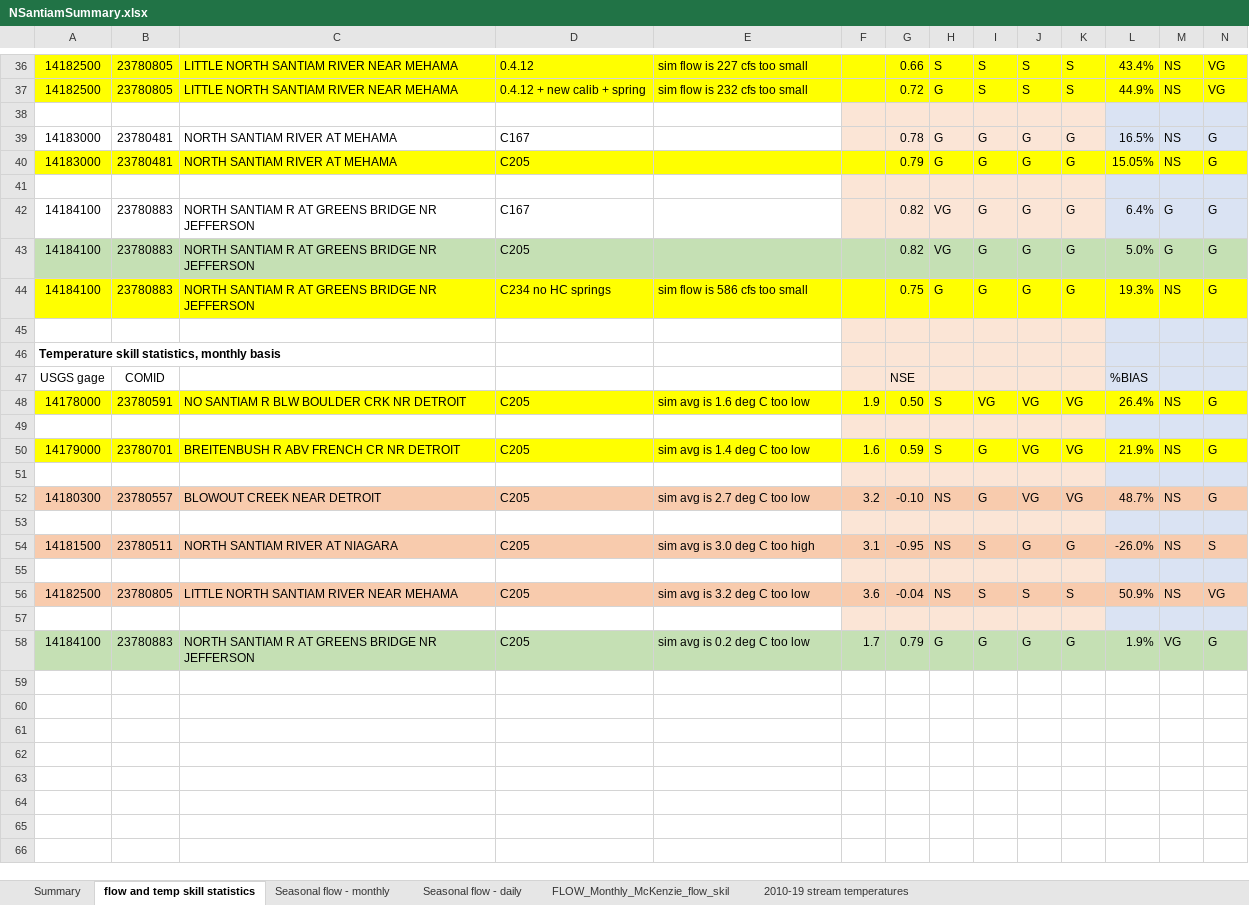
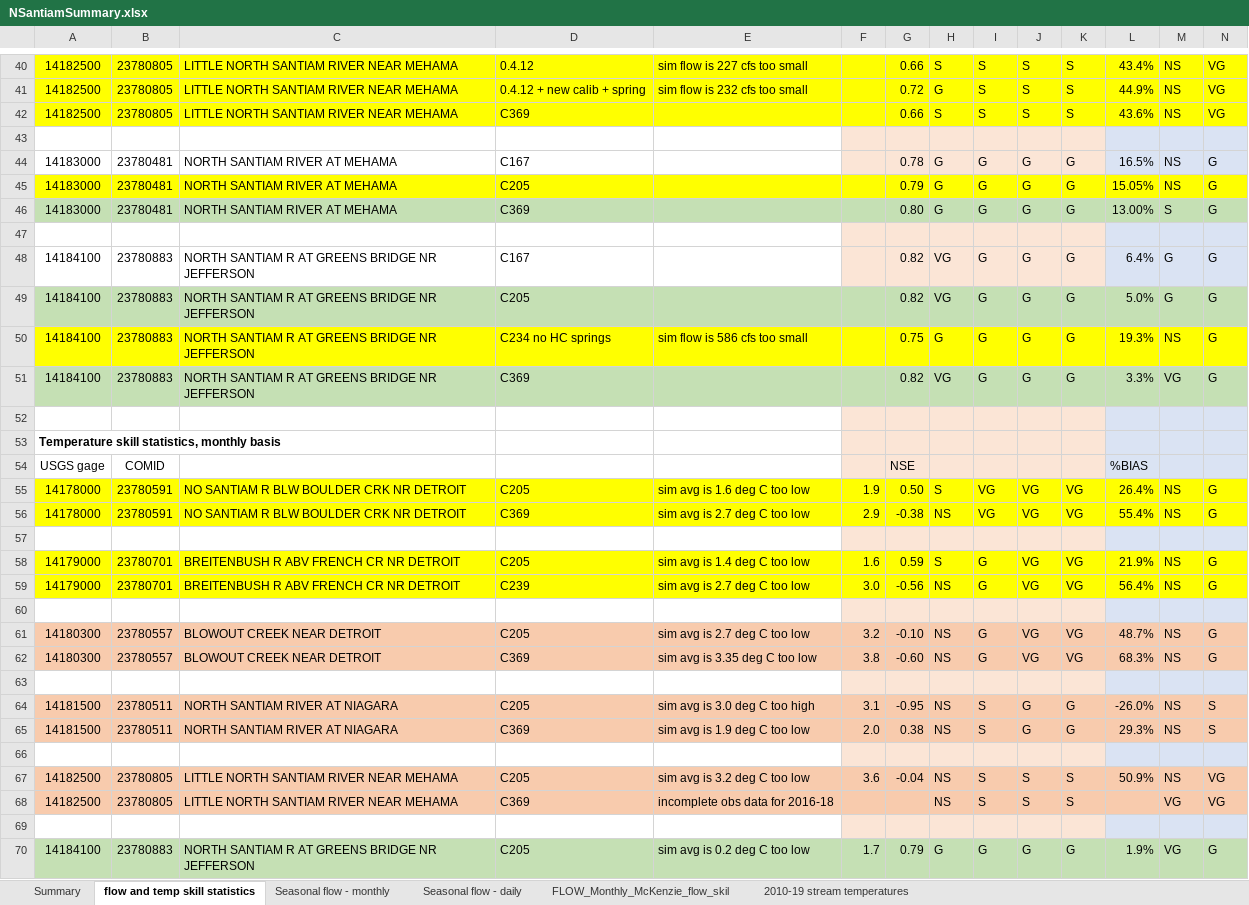
Before and after one commit to DavidConklin1947/CW3M, an Excel workbook: DataCW3M/SkillAssessment/NSantiamSummary.xlsx, sheet flow and temp skill statistics, drawn as a sheet; only a part is shown, gaps mark what is left out; values as stored, in another font and other column widths than the file's, no borders; rows hold the shown columns only; the diff covers the shown part only; the diff names each change by its address in the sheet, - before the commit and + after, or states it on an @@ line.

```diff
--- a/DataCW3M/SkillAssessment/NSantiamSummary.xlsx (sheet flow and temp skill statistics)
+++ b/DataCW3M/SkillAssessment/NSantiamSummary.xlsx (sheet flow and temp skill statistics)
+row 42: 14182500 | 23780805 | LITTLE NORTH SANTIAM RIVER NEAR MEHAMA | C369 |  |  | 0.66 | S | S | S | S | 43.6% | NS | VG
+row 46: 14183000 | 23780481 | NORTH SANTIAM RIVER AT MEHAMA | C369 |  |  | 0.80 | G | G | G | G | 13.00% | S | G
+row 51: 14184100 | 23780883 | NORTH SANTIAM R AT GREENS BRIDGE NR JEFFERSON | C369 |  |  | 0.82 | VG | G | G | G | 3.3% | VG | G
+row 56: 14178000 | 23780591 | NO SANTIAM R BLW BOULDER CRK NR DETROIT | C369 | sim avg is 2.7 deg C too low | 2.9 | -0.38 | NS | VG | VG | VG | 55.4% | NS | G
+row 59: 14179000 | 23780701 | BREITENBUSH R ABV FRENCH CR NR DETROIT | C239 | sim avg is 2.7 deg C too low | 3.0 | -0.56 | NS | G | VG | VG | 56.4% | NS | G
+row 62: 14180300 | 23780557 | BLOWOUT CREEK NEAR DETROIT | C369 | sim avg is 3.35 deg C too low | 3.8 | -0.60 | NS | G | VG | VG | 68.3% | NS | G
+row 65: 14181500 | 23780511 | NORTH SANTIAM RIVER AT NIAGARA | C369 | sim avg is 1.9 deg C too low | 2.0 | 0.38 | NS | S | G | G | 29.3% | NS | S
+row 68: 14182500 | 23780805 | LITTLE NORTH SANTIAM RIVER NEAR MEHAMA | C369 | incomplete obs data for 2016-18 |  |  | NS | S | S | S |  | VG | VG
```
Also changed, not shown: 5 added rows elsewhere in this sheet, formulas that keep their value, DataCW3M/RegressionTesting/CW3M_NSantiam.xlsx, DataCW3M/SkillAssessment/Flow108monthsStatisticsCalculator.xlsx, 5 other files.
